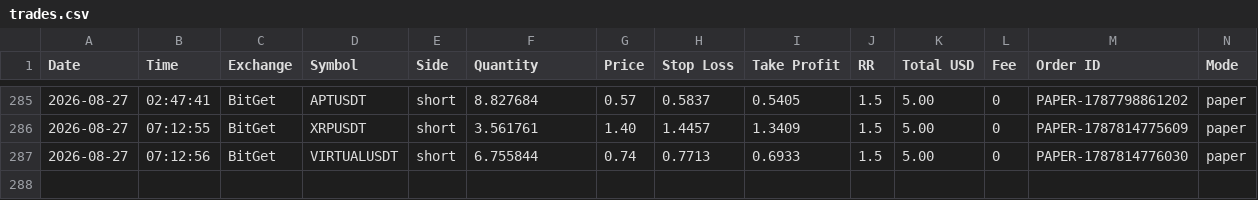
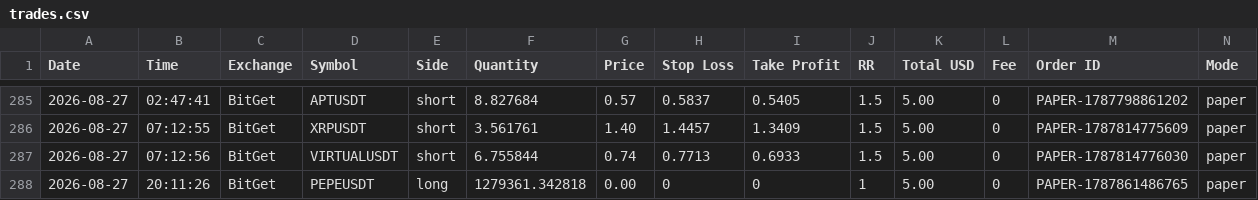
Before and after one commit to ballikov-lgtm/BotTrading, a CSV file: trades.csv, drawn as a sheet; only a part is shown, gaps mark what is left out; rows hold the shown columns only; the diff names each change by its address in the sheet, - before the commit and + after, or states it on an @@ line.

```diff
--- a/trades.csv
+++ b/trades.csv
+row 288: 2026-08-27 | 20:11:26 | BitGet | PEPEUSDT | long | 1279361.342818 | 0.00 | 0 | 0 | 1 | 5.00 | 0 | PAPER-1787861486765 | paper
```
Also changed, not shown: 1 other file.
